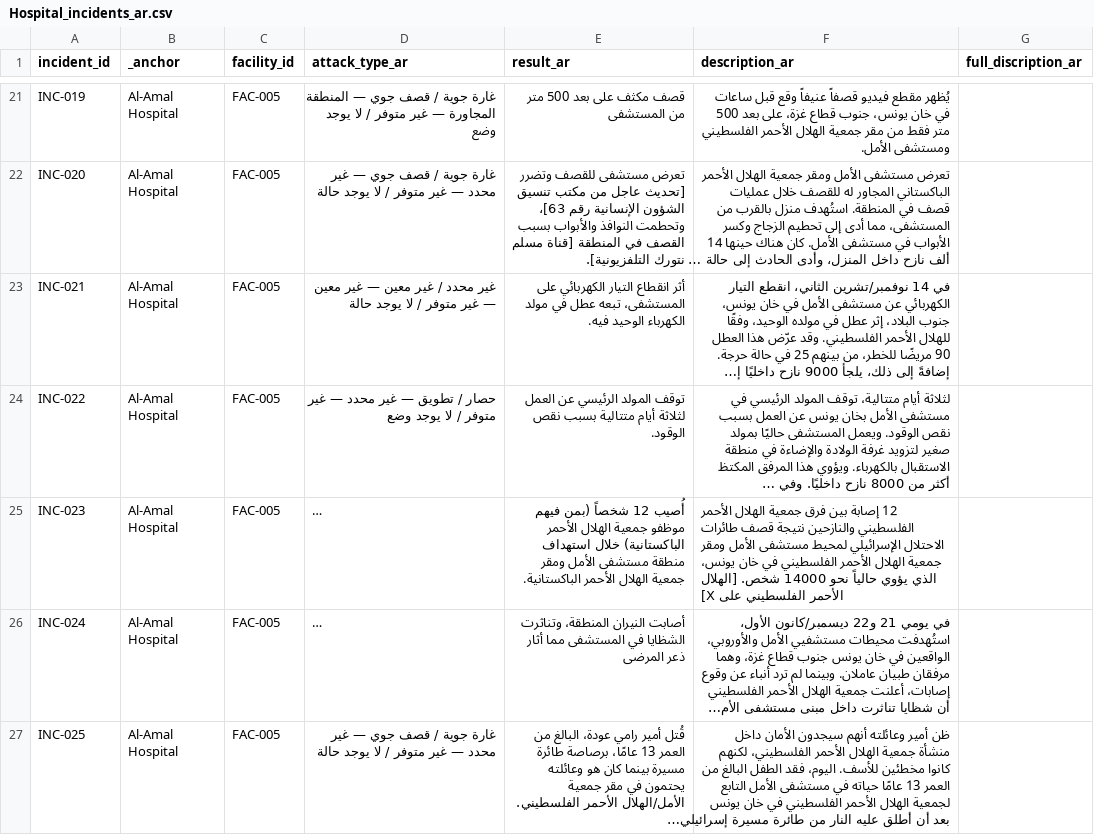
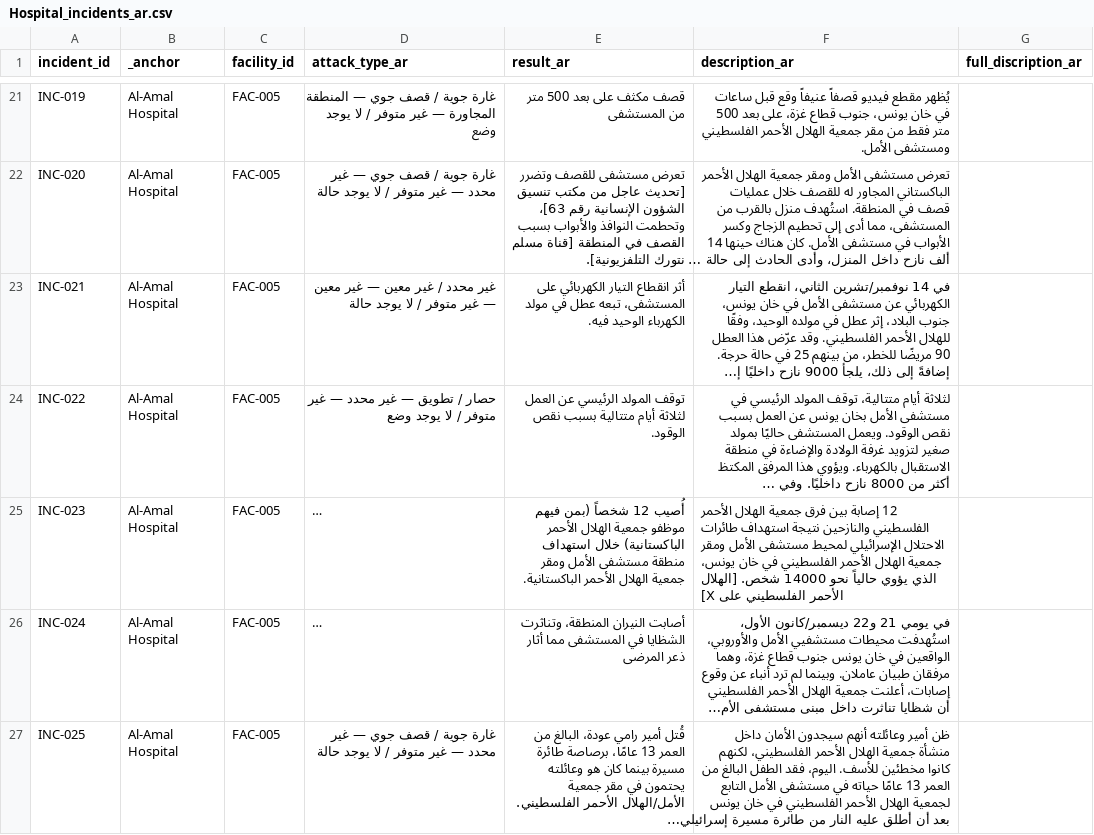
Before and after one commit to PalGenoPedia/PalGenoPedia, a CSV file: Pages/War_Crimes_Stats/stat-hospitals-attacked/Hospital_incidents_ar.csv, drawn as a sheet; only a part is shown, gaps mark what is left out; long unchanged cells end in …; the diff covers the shown part only; the diff names each change by its address in the sheet, - before the commit and + after, or states it on an @@ line.

```diff
--- a/Pages/War_Crimes_Stats/stat-hospitals-attacked/Hospital_incidents_ar.csv
+++ b/Pages/War_Crimes_Stats/stat-hospitals-attacked/Hospital_incidents_ar.csv
-F25 (description_ar): …والنازحين نتيجة قصف طائرات الاحتلال…
+F25 (description_ar): …والنازحين نتيجة استهداف طائرات الاحتلال…
```
Also changed, not shown: 3 added rows and 79 edited cells elsewhere in this file.
